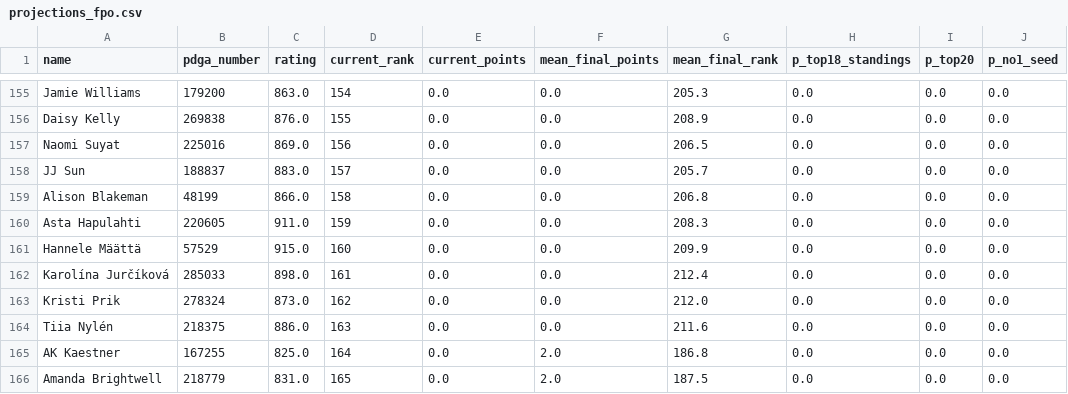
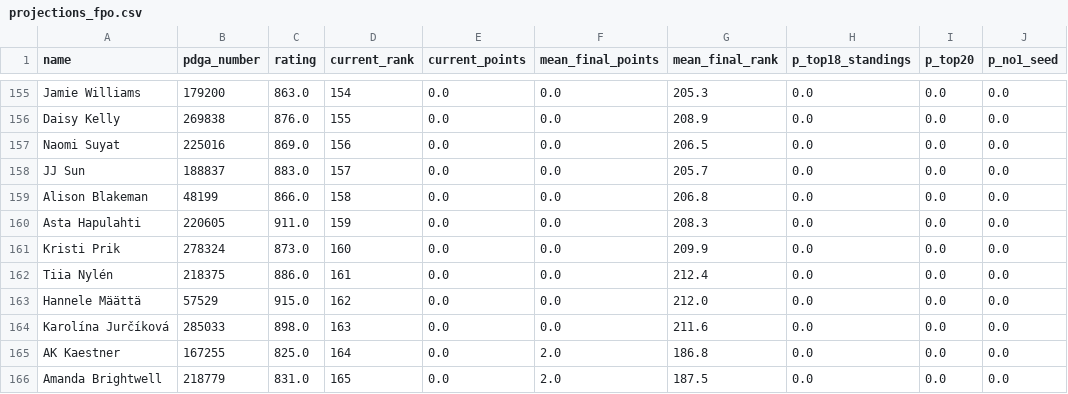
Before and after one commit to dgoodenough/discgolf, a CSV file: results/2026/projections_fpo.csv, drawn as a sheet; only a part is shown, gaps mark what is left out.

```diff
--- a/results/2026/projections_fpo.csv
+++ b/results/2026/projections_fpo.csv
@@ -160,6 +160,6 @@ Alison Blakeman,48199,866.0,158,0.0,0.0,206.8,0.0,0.0,0.0
 Asta Hapulahti,220605,911.0,159,0.0,0.0,208.3,0.0,0.0,0.0
-Hannele Määttä,57529,915.0,160,0.0,0.0,209.9,0.0,0.0,0.0
-Karolína Jurčíková,285033,898.0,161,0.0,0.0,212.4,0.0,0.0,0.0
-Kristi Prik,278324,873.0,162,0.0,0.0,212.0,0.0,0.0,0.0
-Tiia Nylén,218375,886.0,163,0.0,0.0,211.6,0.0,0.0,0.0
+Kristi Prik,278324,873.0,160,0.0,0.0,209.9,0.0,0.0,0.0
+Tiia Nylén,218375,886.0,161,0.0,0.0,212.4,0.0,0.0,0.0
+Hannele Määttä,57529,915.0,162,0.0,0.0,212.0,0.0,0.0,0.0
+Karolína Jurčíková,285033,898.0,163,0.0,0.0,211.6,0.0,0.0,0.0
 AK Kaestner,167255,825.0,164,0.0,2.0,186.8,0.0,0.0,0.0
```
Also changed, not shown: results/2026/projections_mpo.csv, 9 other files.
